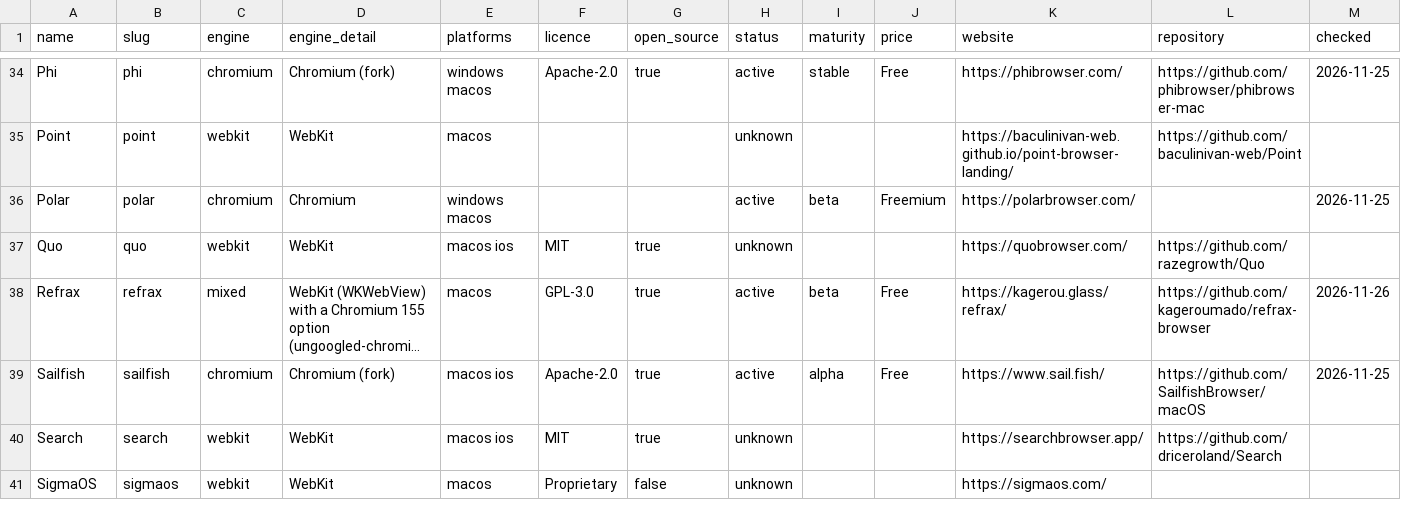
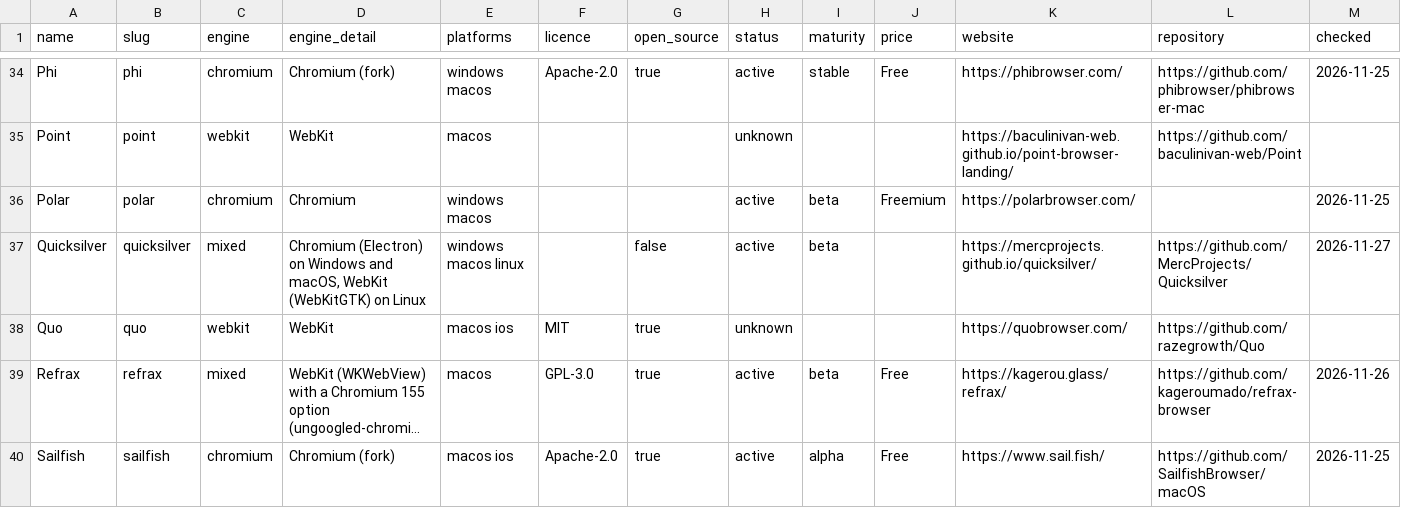
Before and after one commit to judioo/arc-alternatives-register, a CSV file: browsers.csv, drawn as a sheet; only a part is shown, gaps mark what is left out; the shorter side is filled out with more unchanged rows; long unchanged cells end in ….

```diff
--- a/browsers.csv
+++ b/browsers.csv
@@ -36,2 +36,3 @@ Point,point,webkit,WebKit,macos,,,unknown,,,https://baculinivan-web.github.io/po
 Polar,polar,chromium,Chromium,windows macos,,,active,beta,Freemium,https://polarbrowser.com/,,2026-11-25
+Quicksilver,quicksilver,mixed,"Chromium (Electron) on Windows and macOS, WebKit (WebKitGTK) on Linux",windows macos linux,,false,active,beta,,https://mercprojects.github.io/quicksilver/,https://github.com/MercProjects/Quicksilver,2026-11-27
 Quo,quo,webkit,WebKit,macos ios,MIT,true,unknown,,,https://quobrowser.com/,https://github.com/razegrowth/Quo,
```
Also changed, not shown: 3 other files.
